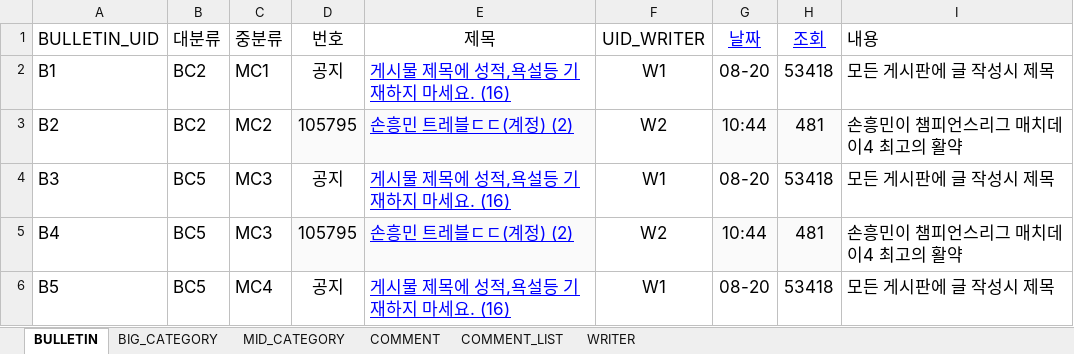
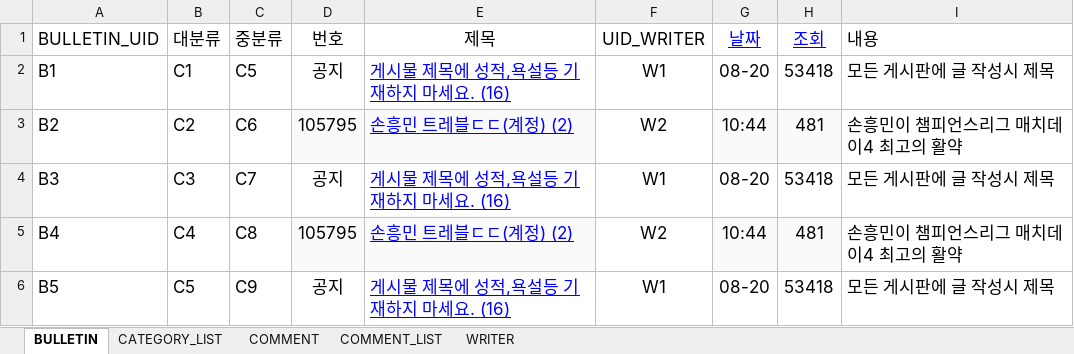
Before and after one commit to yongbeom76/test_ERDs, an Excel workbook: multi_board/multi_board.xlsx, sheet BULLETIN, drawn as a sheet; values as stored, in another font and other column widths than the file's, no borders; charts and pictures not drawn; the diff names each change by its address in the sheet, - before the commit and + after, or states it on an @@ line.

```diff
--- a/multi_board/multi_board.xlsx (sheet BULLETIN)
+++ b/multi_board/multi_board.xlsx (sheet BULLETIN)
-sheet tab: BIG_CATEGORY
+sheet tab: CATEGORY_LIST
-sheet tab: MID_CATEGORY
-B2 (대분류): BC2
+B2 (대분류): C1
-C2 (중분류): MC1
+C2 (중분류): C5
-B3 (대분류): BC2
+B3 (대분류): C2
-C3 (중분류): MC2
+C3 (중분류): C6
-B4 (대분류): BC5
+B4 (대분류): C3
-C4 (중분류): MC3
+C4 (중분류): C7
-B5 (대분류): BC5
+B5 (대분류): C4
-C5 (중분류): MC3
+C5 (중분류): C8
-B6 (대분류): BC5
+B6 (대분류): C5
-C6 (중분류): MC4
+C6 (중분류): C9
```
Also changed, not shown: sheet CATEGORY_LIST, charts or pictures, 3 other files.
